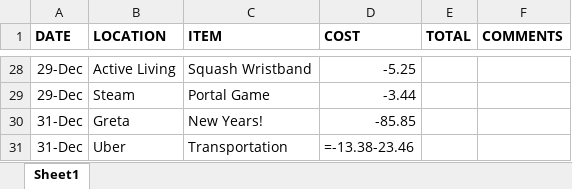
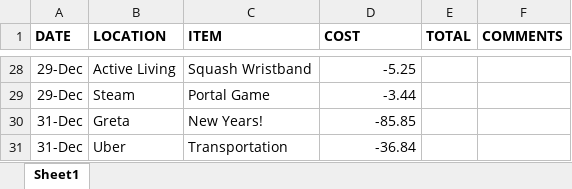
Before and after one commit to cozy-fox/FinanceAnalysis, an Excel workbook: Finance_Data/2018/Dec_2018.xlsx, sheet Sheet1, drawn as a sheet; only a part is shown, gaps mark what is left out; values as stored, in another font and other column widths than the file's, no borders; formulas without a stored value are shown as written; the diff names each change by its address in the sheet, - before the commit and + after, or states it on an @@ line.

```diff
--- a/Finance_Data/2018/Dec_2018.xlsx (sheet Sheet1)
+++ b/Finance_Data/2018/Dec_2018.xlsx (sheet Sheet1)
-D31 (COST): =-13.38-23.46
+D31 (COST): -36.84
```
Also changed, not shown: Finance_Data.xlsx, Finance_Data/2019/Dec_2019.xlsx, 27 other files.
